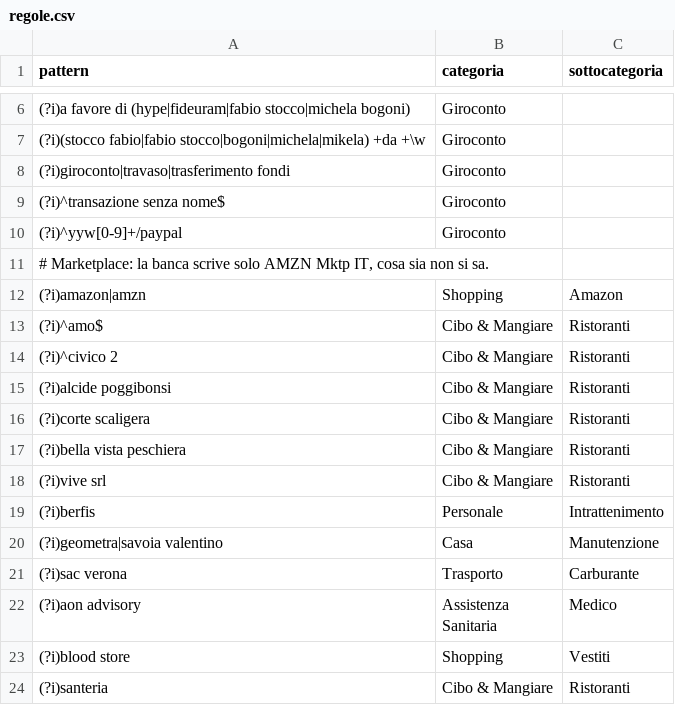
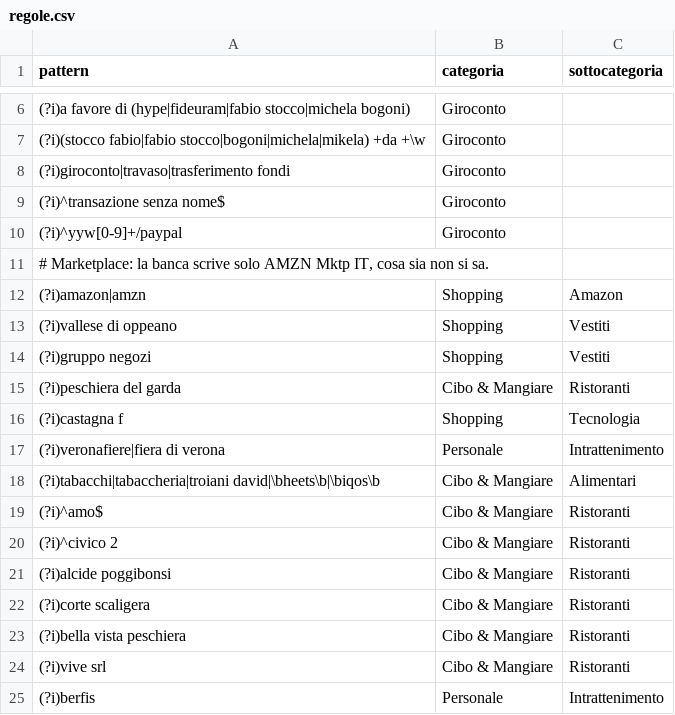
Before and after one commit to pubule/budget-manager, a CSV file: regole.csv, drawn as a sheet; only a part is shown, gaps mark what is left out; the shorter side is filled out with more unchanged rows; the diff names each change by its address in the sheet, - before the commit and + after, or states it on an @@ line.

```diff
--- a/regole.csv
+++ b/regole.csv
+row 13: (?i)vallese di oppeano | Shopping | Vestiti
+row 14: (?i)gruppo negozi | Shopping | Vestiti
+row 15: (?i)peschiera del garda | Cibo & Mangiare | Ristoranti
+row 16: (?i)castagna f | Shopping | Tecnologia
+row 17: (?i)veronafiere|fiera di verona | Personale | Intrattenimento
+row 18: (?i)tabacchi|tabaccheria|troiani david|\bheets\b|\biqos\b | Cibo & Mangiare | Alimentari
```
Also changed, not shown: 1 other file.
